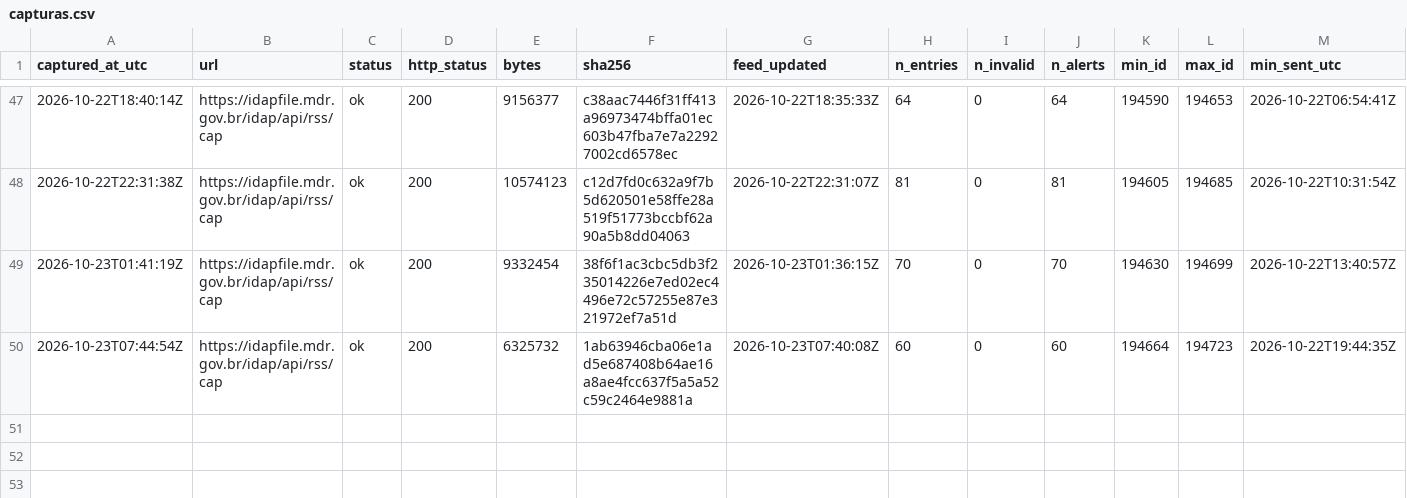
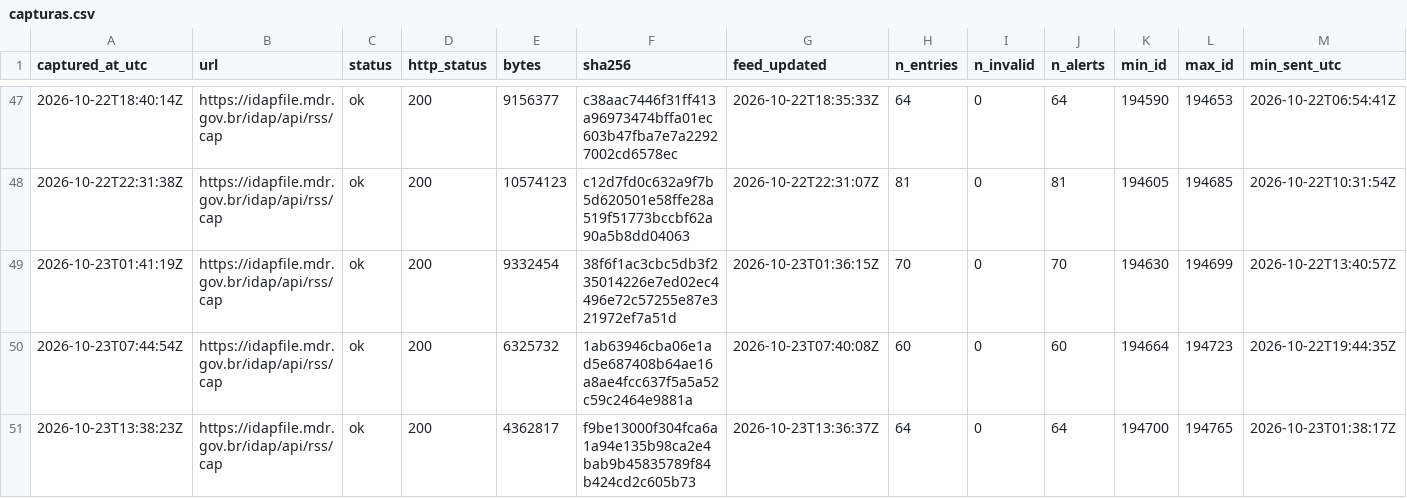
Before and after one commit to alvarocoutinho/crisis-dashboard, a CSV file: data/idap/capturas.csv, drawn as a sheet; only a part is shown, gaps mark what is left out; rows hold the shown columns only; the diff names each change by its address in the sheet, - before the commit and + after, or states it on an @@ line.

```diff
--- a/data/idap/capturas.csv
+++ b/data/idap/capturas.csv
+row 51: 2026-10-23T13:38:23Z | https://idapfile.mdr.gov.br/idap/api/rss/cap | ok | 200 | 4362817 | f9be13000f304fca6a1a94e135b98ca2e4bab9b45835789f84b424cd2c605b73 | 2026-10-23T13:36:37Z | 64 | 0 | 64 | 194700 | 194765 | 2026-10-23T01:38:17Z
```
Also changed, not shown: 4 other files.
